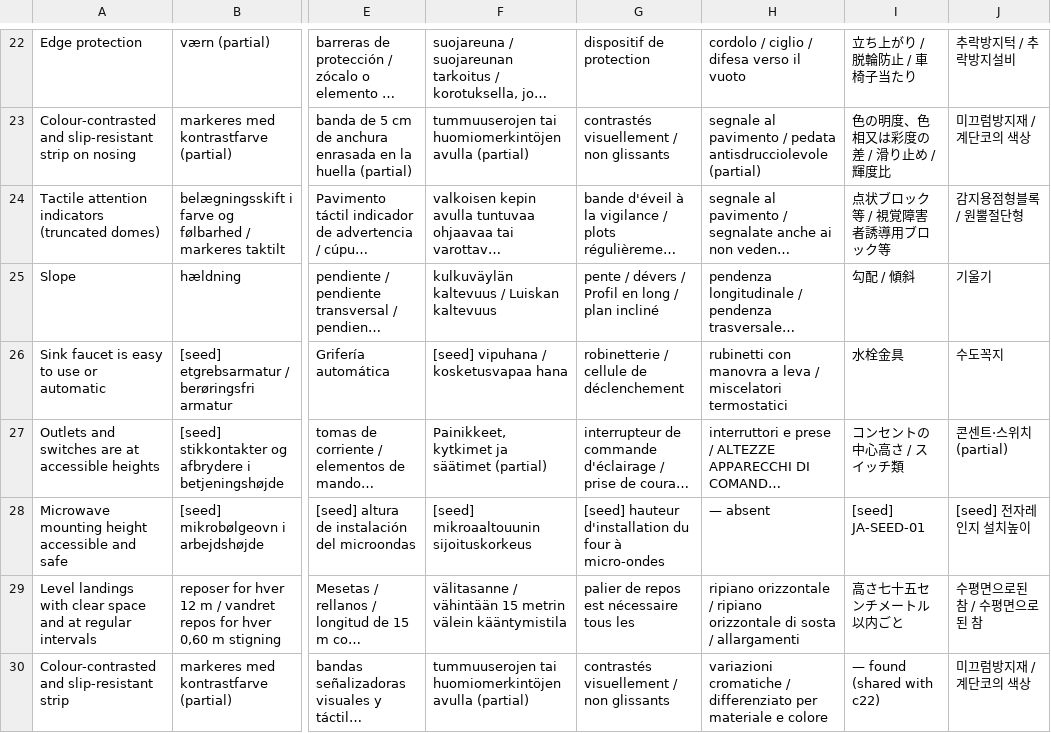
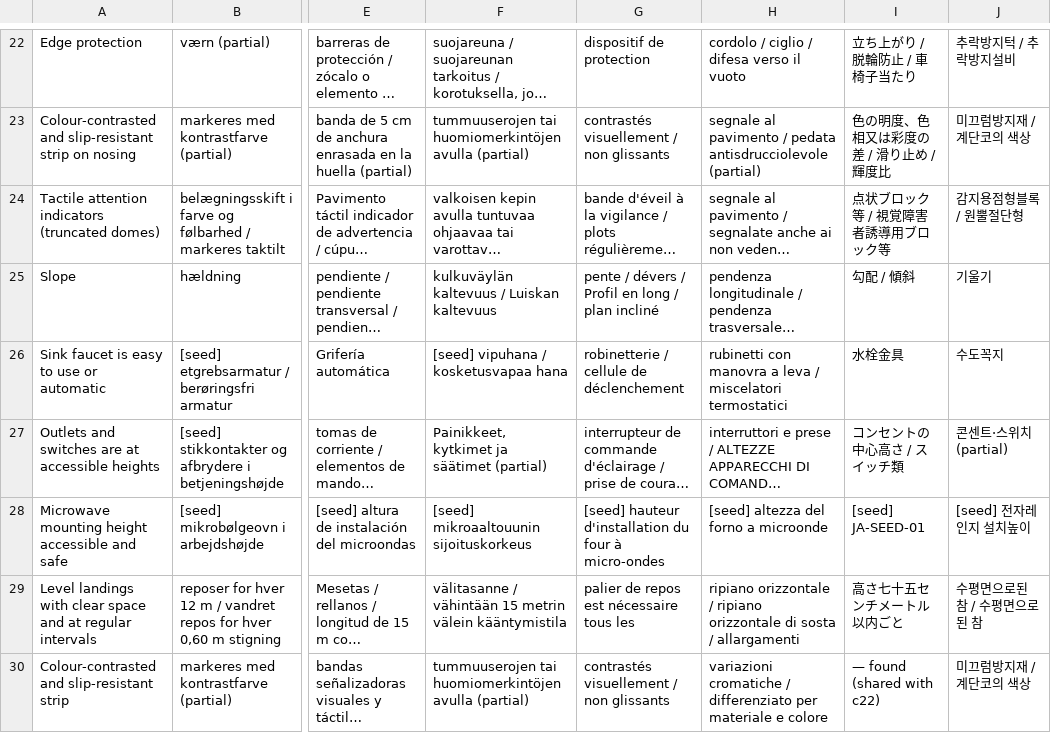
Before and after one commit to jordanelias/guidebook, a TSV file: scratchpad/session_2026-11-06-base-vocabulary-review/concept-names-table.tsv, drawn as a sheet; only a part is shown, gaps mark what is left out; long unchanged cells end in …; the diff covers the shown part only; the diff names each change by its address in the sheet, - before the commit and + after, or states it on an @@ line.

```diff
--- a/scratchpad/session_2026-11-06-base-vocabulary-review/concept-names-table.tsv
+++ b/scratchpad/session_2026-11-06-base-vocabulary-review/concept-names-table.tsv
-H28: — absent
+H28: [seed] altezza del forno a microonde
```
Also changed, not shown: 5 edited cells elsewhere in this file, 7 other files.
